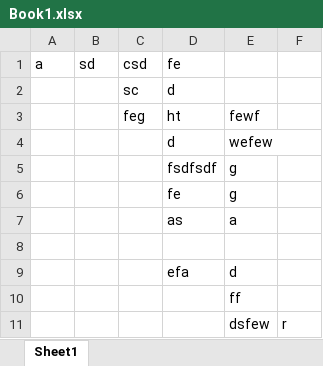
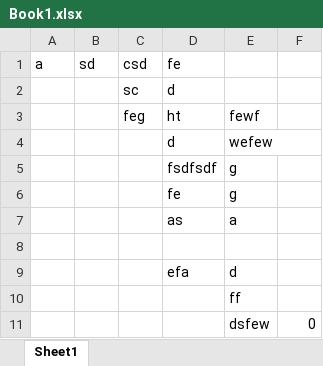
Before and after one commit to Subhamdasskd/IILM_E2, an Excel workbook: Book1.xlsx, sheet Sheet1, drawn as a sheet; values as stored, in another font and other column widths than the file's, no borders; the diff names each change by its address in the sheet, - before the commit and + after, or states it on an @@ line.

Commit message:
First change in Excel book

```diff
--- a/Book1.xlsx (sheet Sheet1)
+++ b/Book1.xlsx (sheet Sheet1)
-F11: r
+F11: 0
```
